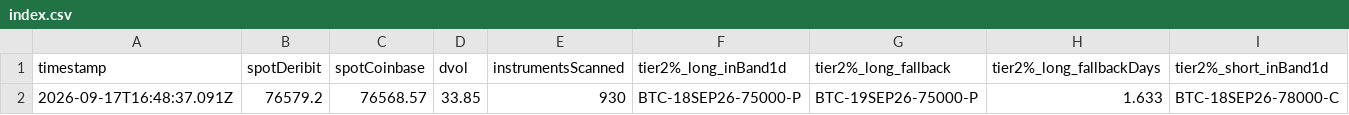
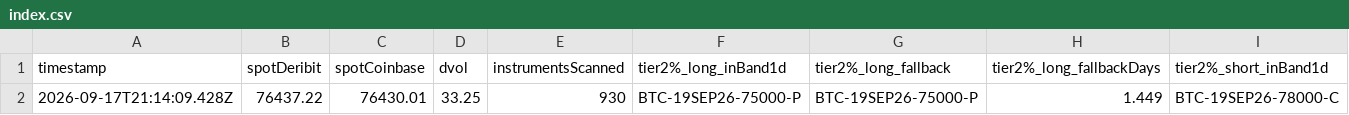
Before and after one commit to atticusNew/Foxify_Collar, a CSV file: artifacts/chain-samples/index.csv, drawn as a sheet; only a part is shown; removed rows and columns are numbered as before the commit, all else as after; rows hold the shown columns only; the diff names each change by its address in the sheet, - before the commit and + after, or states it on an @@ line.

```diff
--- a/artifacts/chain-samples/index.csv
+++ b/artifacts/chain-samples/index.csv
-row 2: 2026-09-17T16:48:37.091Z | 76579.2 | 76568.57 | 33.85 | 930 | BTC-18SEP26-75000-P | BTC-19SEP26-75000-P | 1.633 | BTC-18SEP26-78000-C
+row 2: 2026-09-17T21:14:09.428Z | 76437.22 | 76430.01 | 33.25 | 930 | BTC-19SEP26-75000-P | BTC-19SEP26-75000-P | 1.449 | BTC-19SEP26-78000-C
```
Also changed, not shown: 1 other file.
